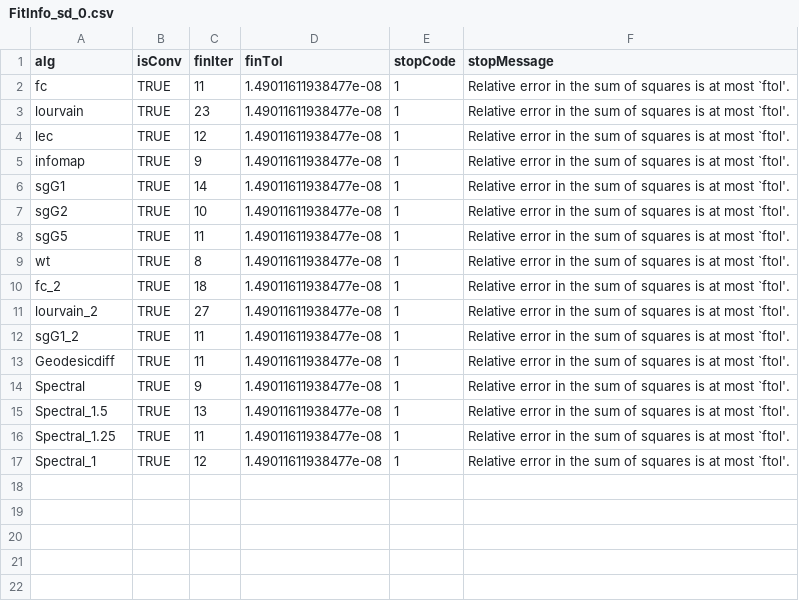
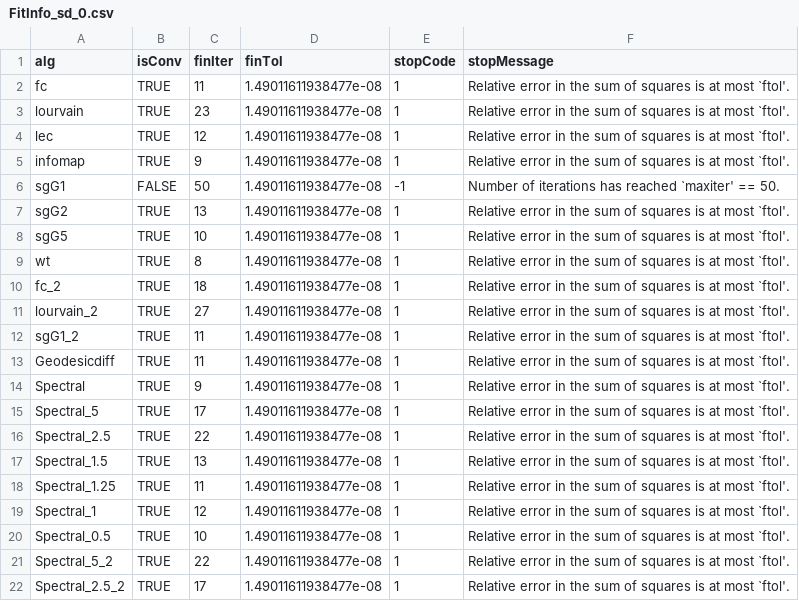
Before and after one commit to vardaansharma/MScProject, a CSV file: MScProject/PPI network/enrichment/PLOTS/FitInfo_sd_0.csv, drawn as a sheet.

```diff
--- a/MScProject/PPI network/enrichment/PLOTS/FitInfo_sd_0.csv
+++ b/MScProject/PPI network/enrichment/PLOTS/FitInfo_sd_0.csv
@@ -5,5 +5,5 @@ lec	TRUE	12	1.49011611938477e-08	1	Relative error in the sum of squares is at mo
 infomap	TRUE	9	1.49011611938477e-08	1	Relative error in the sum of squares is at most `ftol'.
-sgG1	TRUE	14	1.49011611938477e-08	1	Relative error in the sum of squares is at most `ftol'.
-sgG2	TRUE	10	1.49011611938477e-08	1	Relative error in the sum of squares is at most `ftol'.
-sgG5	TRUE	11	1.49011611938477e-08	1	Relative error in the sum of squares is at most `ftol'.
+sgG1	FALSE	50	1.49011611938477e-08	-1	Number of iterations has reached `maxiter' == 50.
+sgG2	TRUE	13	1.49011611938477e-08	1	Relative error in the sum of squares is at most `ftol'.
+sgG5	TRUE	10	1.49011611938477e-08	1	Relative error in the sum of squares is at most `ftol'.
 wt	TRUE	8	1.49011611938477e-08	1	Relative error in the sum of squares is at most `ftol'.
@@ -14,2 +14,4 @@ Geodesicdiff	TRUE	11	1.49011611938477e-08	1	Relative error in the sum of squares
 Spectral	TRUE	9	1.49011611938477e-08	1	Relative error in the sum of squares is at most `ftol'.
+Spectral_5	TRUE	17	1.49011611938477e-08	1	Relative error in the sum of squares is at most `ftol'.
+Spectral_2.5	TRUE	22	1.49011611938477e-08	1	Relative error in the sum of squares is at most `ftol'.
 Spectral_1.5	TRUE	13	1.49011611938477e-08	1	Relative error in the sum of squares is at most `ftol'.
@@ -17 +19,4 @@ Spectral_1.25	TRUE	11	1.49011611938477e-08	1	Relative error in the sum of square
 Spectral_1	TRUE	12	1.49011611938477e-08	1	Relative error in the sum of squares is at most `ftol'.
+Spectral_0.5	TRUE	10	1.49011611938477e-08	1	Relative error in the sum of squares is at most `ftol'.
+Spectral_5_2	TRUE	22	1.49011611938477e-08	1	Relative error in the sum of squares is at most `ftol'.
+Spectral_2.5_2	TRUE	17	1.49011611938477e-08	1	Relative error in the sum of squares is at most `ftol'.
```
Also changed, not shown: MScProject/PPI network/enrichment/PLOTS/parInfo_sd_0.05.csv, MScProject/PPI network/enrichment/PLOTS/parInfo_sd_0.1.csv, 35 other files.
